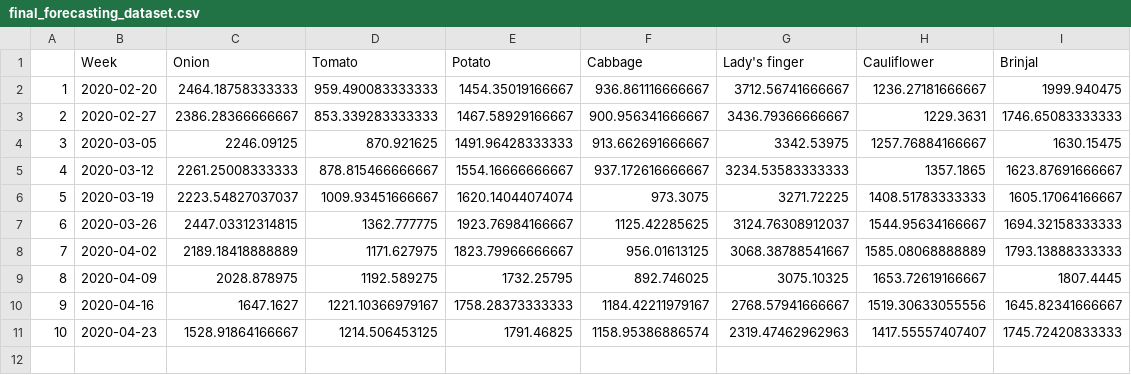
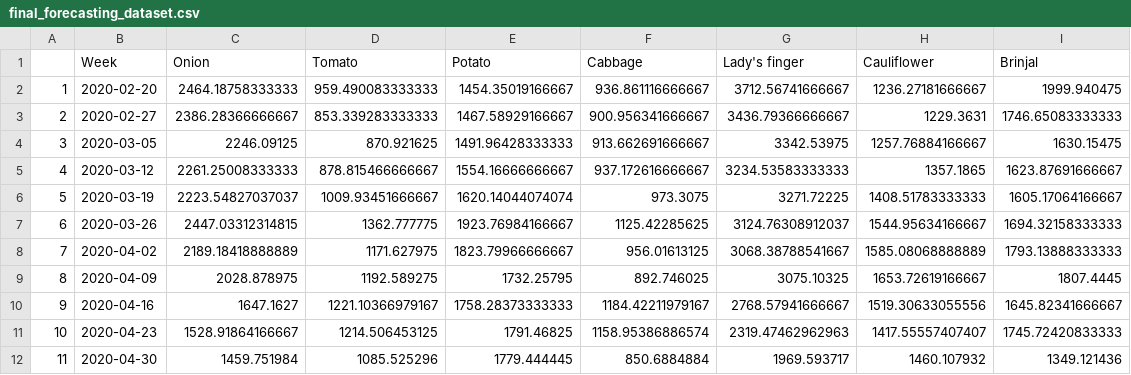
Before and after one commit to dheeraj-2000/COVID19-Analysis-on-Vegetable_prices, a CSV file: Forecasting/final_forecasting_dataset.csv, drawn as a sheet; the diff names each change by its address in the sheet, - before the commit and + after, or states it on an @@ line.

```diff
--- a/Forecasting/final_forecasting_dataset.csv
+++ b/Forecasting/final_forecasting_dataset.csv
+row 12: 11 | 2020-04-30 | 1459.751984 | 1085.525296 | 1779.444445 | 850.6884884 | 1969.593717 | 1460.107932 | 1349.121436
```
Also changed, not shown: 4 other files.
